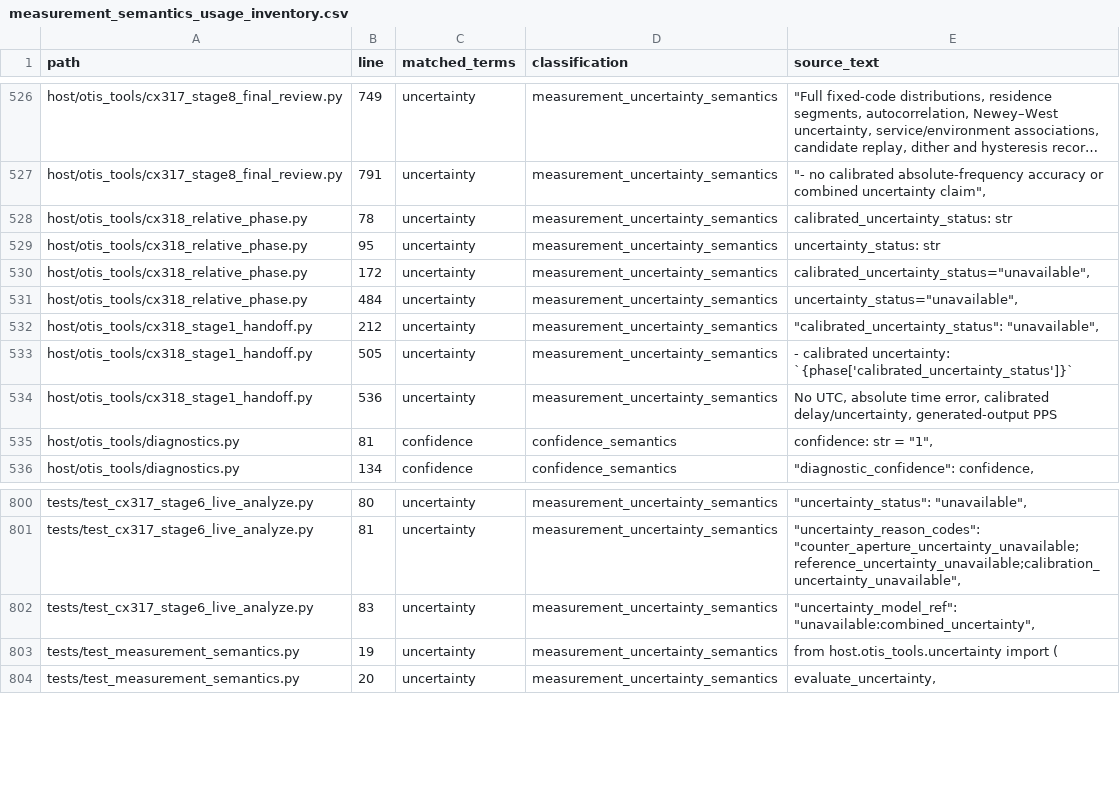
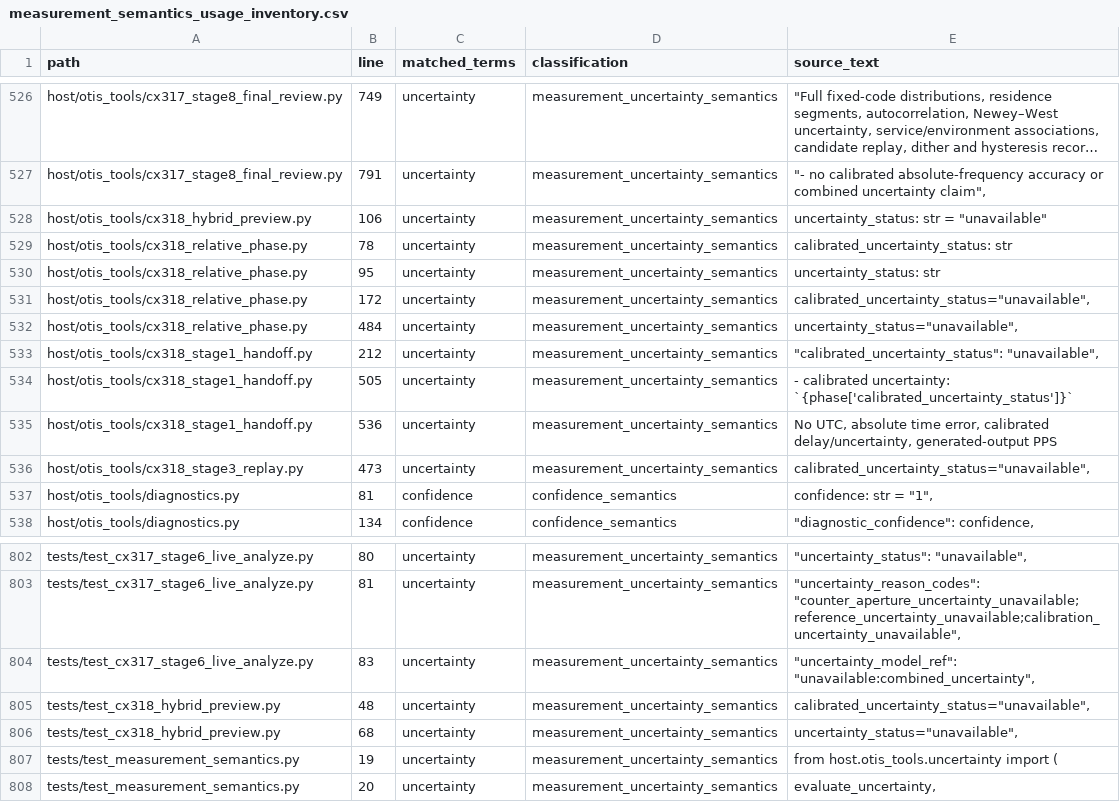
Before and after one commit to flynnr2/OTIS, a CSV file: derived/measurement_semantics_usage_inventory.csv, drawn as a sheet; only a part is shown, gaps mark what is left out; long unchanged cells end in …; the diff names each change by its address in the sheet, - before the commit and + after, or states it on an @@ line.

Commit message:
Complete CX318 Stage 3 hybrid preview

```diff
--- a/derived/measurement_semantics_usage_inventory.csv
+++ b/derived/measurement_semantics_usage_inventory.csv
+row 528: host/otis_tools/cx318_hybrid_preview.py | 106 | uncertainty | measurement_uncertainty_semantics | uncertainty_status: str = "unavailable"
+row 536: host/otis_tools/cx318_stage3_replay.py | 473 | uncertainty | measurement_uncertainty_semantics | calibrated_uncertainty_status="unavailable",
+row 805: tests/test_cx318_hybrid_preview.py | 48 | uncertainty | measurement_uncertainty_semantics | calibrated_uncertainty_status="unavailable",
+row 806: tests/test_cx318_hybrid_preview.py | 68 | uncertainty | measurement_uncertainty_semantics | uncertainty_status="unavailable",
```
Also changed, not shown: 7 other files.
